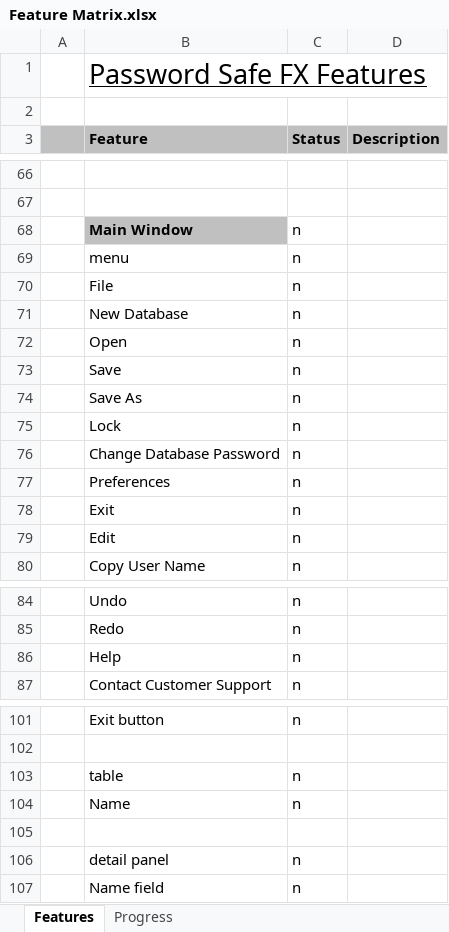
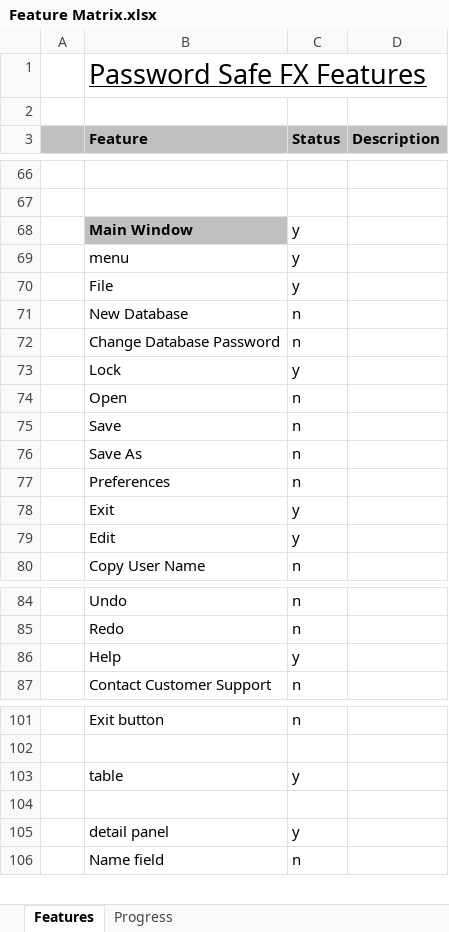
Before and after one commit to andy-goryachev/PasswordSafeFX, an Excel workbook: Feature Matrix.xlsx, sheet Features, drawn as a sheet; only a part is shown, gaps mark what is left out; values as stored, in another font and other column widths than the file's, no borders; conditional formats not drawn; removed rows and columns are numbered as before the commit, all else as after; the diff covers the shown part only; the diff names each change by its address in the sheet, - before the commit and + after, or states it on an @@ line.

```diff
--- a/Feature Matrix.xlsx (sheet Features)
+++ b/Feature Matrix.xlsx (sheet Features)
-C68:C70 (Status): n
+C68:C70 (Status): y
@@ row 76 moved to row 72: Change Database Password @@
+row 73:  | Lock | y
-row 75:  | Lock | n
-C78:C79 (Status): n
+C78:C79 (Status): y
-C86 (Status): n
+C86 (Status): y
-C103 (Status): n
+C103 (Status): y
-row 104:  | Name | n
-C105 (Status): n
+C105 (Status): y
```
Also changed, not shown: 4 edited cells elsewhere in this sheet, sheet Progress, formulas that keep their value, charts or pictures, 6 other files.
